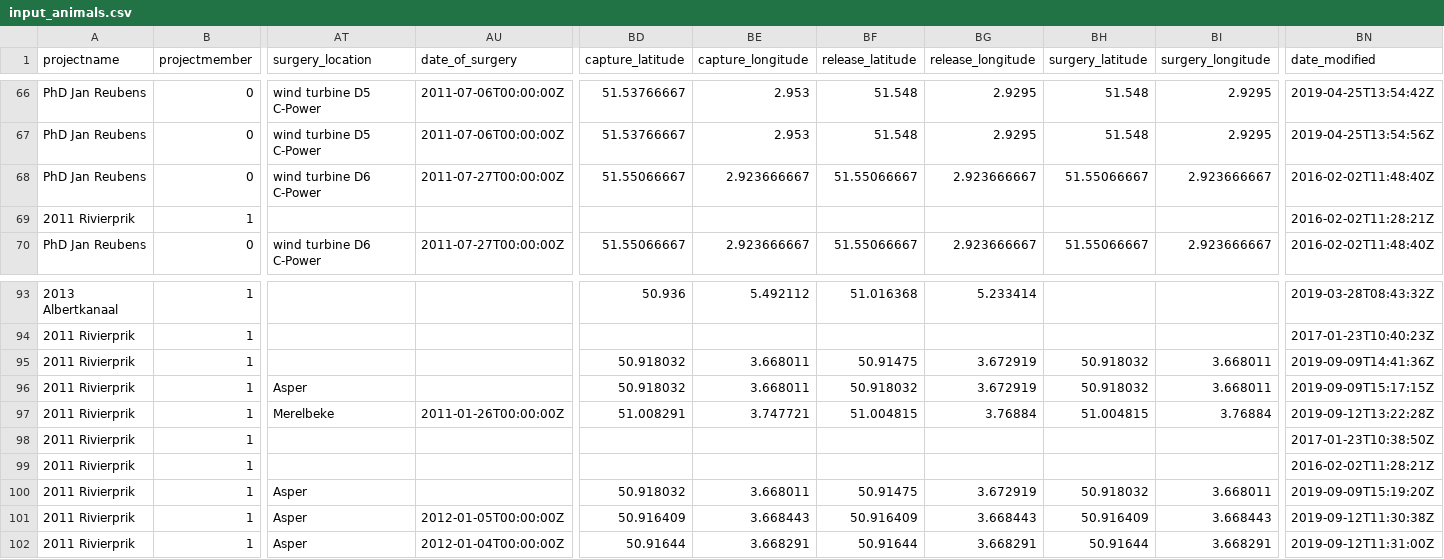
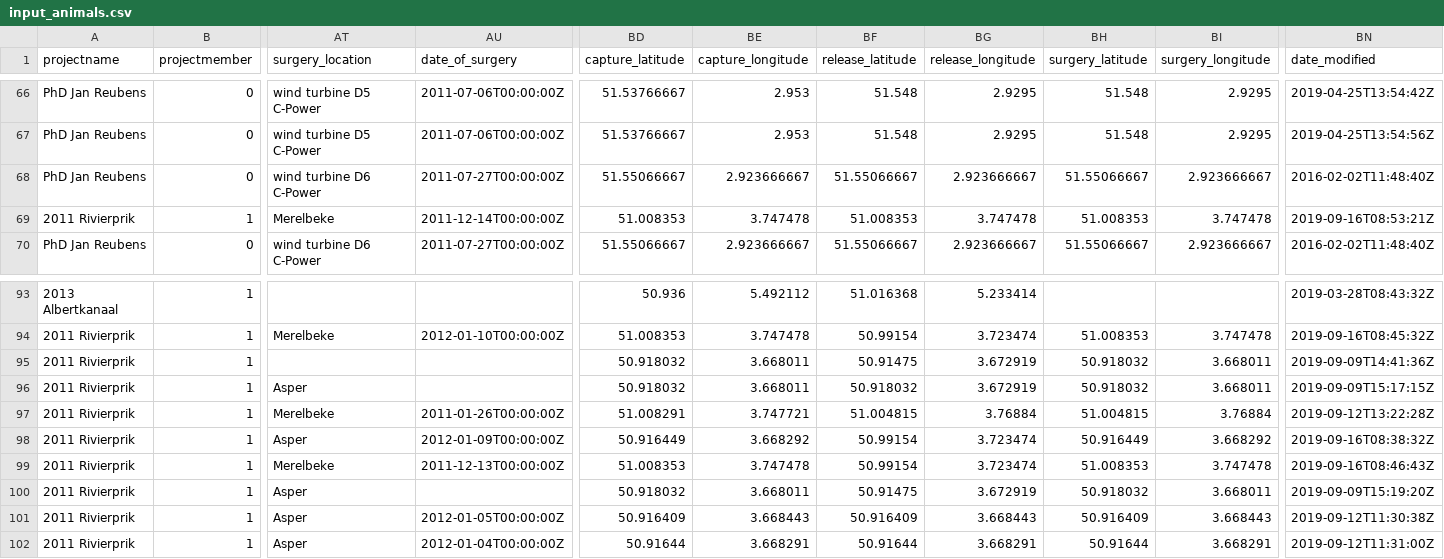
Before and after one commit to inbo/etn-occurrences, a CSV file: data/raw/input_animals.csv, drawn as a sheet; only a part is shown, gaps mark what is left out; the diff covers the shown part only; the diff names each change by its address in the sheet, - before the commit and + after, or states it on an @@ line.

```diff
--- a/data/raw/input_animals.csv
+++ b/data/raw/input_animals.csv
-AT69 (surgery_location): (empty)
+AT69 (surgery_location): Merelbeke
-AU69 (date_of_surgery): (empty)
+AU69 (date_of_surgery): 2011-12-14T00:00:00Z
-BD69 (capture_latitude): (empty)
+BD69 (capture_latitude): 51.008353
-BE69 (capture_longitude): (empty)
+BE69 (capture_longitude): 3.747478
-BF69 (release_latitude): (empty)
+BF69 (release_latitude): 51.008353
-BG69 (release_longitude): (empty)
+BG69 (release_longitude): 3.747478
-BH69 (surgery_latitude): (empty)
+BH69 (surgery_latitude): 51.008353
-BI69 (surgery_longitude): (empty)
+BI69 (surgery_longitude): 3.747478
-BN69 (date_modified): 2016-02-02T11:28:21Z
+BN69 (date_modified): 2019-09-16T08:53:21Z
-AT94 (surgery_location): (empty)
+AT94 (surgery_location): Merelbeke
-AU94 (date_of_surgery): (empty)
+AU94 (date_of_surgery): 2012-01-10T00:00:00Z
-BD94 (capture_latitude): (empty)
+BD94 (capture_latitude): 51.008353
-BE94 (capture_longitude): (empty)
+BE94 (capture_longitude): 3.747478
-BF94 (release_latitude): (empty)
+BF94 (release_latitude): 50.99154
-BG94 (release_longitude): (empty)
+BG94 (release_longitude): 3.723474
-BH94 (surgery_latitude): (empty)
+BH94 (surgery_latitude): 51.008353
-BI94 (surgery_longitude): (empty)
+BI94 (surgery_longitude): 3.747478
-BN94 (date_modified): 2017-01-23T10:40:23Z
+BN94 (date_modified): 2019-09-16T08:45:32Z
-AT98 (surgery_location): (empty)
+AT98 (surgery_location): Asper
-AU98 (date_of_surgery): (empty)
+AU98 (date_of_surgery): 2012-01-09T00:00:00Z
-BD98 (capture_latitude): (empty)
+BD98 (capture_latitude): 50.916449
-BE98 (capture_longitude): (empty)
+BE98 (capture_longitude): 3.668292
-BF98:BF99 (release_latitude): (empty)
+BF98:BF99 (release_latitude): 50.99154
-BG98:BG99 (release_longitude): (empty)
+BG98:BG99 (release_longitude): 3.723474
-BH98 (surgery_latitude): (empty)
+BH98 (surgery_latitude): 50.916449
-BI98 (surgery_longitude): (empty)
+BI98 (surgery_longitude): 3.668292
-BN98 (date_modified): 2017-01-23T10:38:50Z
+BN98 (date_modified): 2019-09-16T08:38:32Z
-AT99 (surgery_location): (empty)
+AT99 (surgery_location): Merelbeke
-AU99 (date_of_surgery): (empty)
+AU99 (date_of_surgery): 2011-12-13T00:00:00Z
-BD99 (capture_latitude): (empty)
+BD99 (capture_latitude): 51.008353
-BE99 (capture_longitude): (empty)
+BE99 (capture_longitude): 3.747478
-BH99 (surgery_latitude): (empty)
+BH99 (surgery_latitude): 51.008353
-BI99 (surgery_longitude): (empty)
+BI99 (surgery_longitude): 3.747478
-BN99 (date_modified): 2016-02-02T11:28:21Z
+BN99 (date_modified): 2019-09-16T08:46:43Z
```
Also changed, not shown: 131 edited cells elsewhere in this file.
